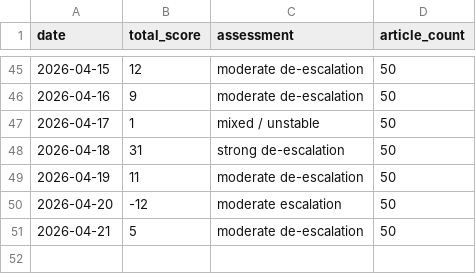
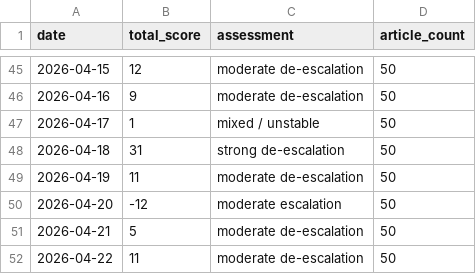
Before and after one commit to mikloshetzer-sketch/conflict-end-matrix, a CSV file: data/conflict_history.csv, drawn as a sheet; only a part is shown, gaps mark what is left out; the diff names each change by its address in the sheet, - before the commit and + after, or states it on an @@ line.

```diff
--- a/data/conflict_history.csv
+++ b/data/conflict_history.csv
+row 52: 2026-04-22 | 11 | moderate de-escalation | 50
```
Also changed, not shown: 5 other files.
